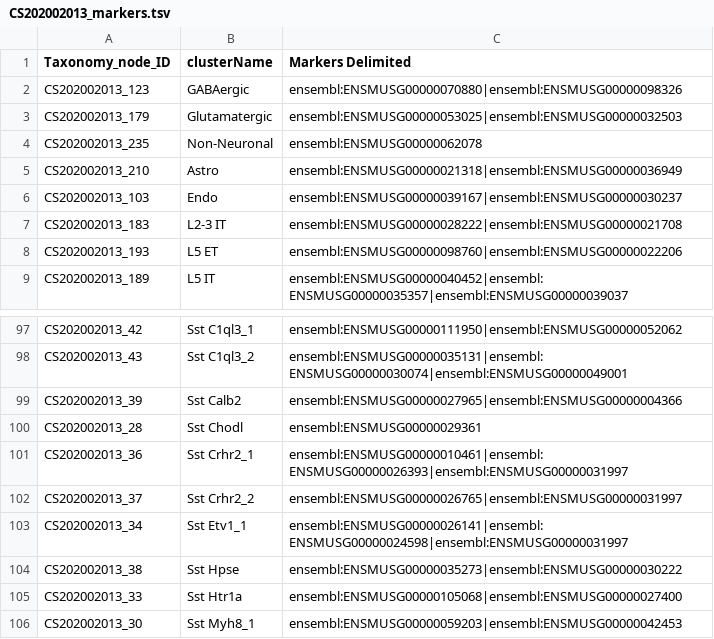
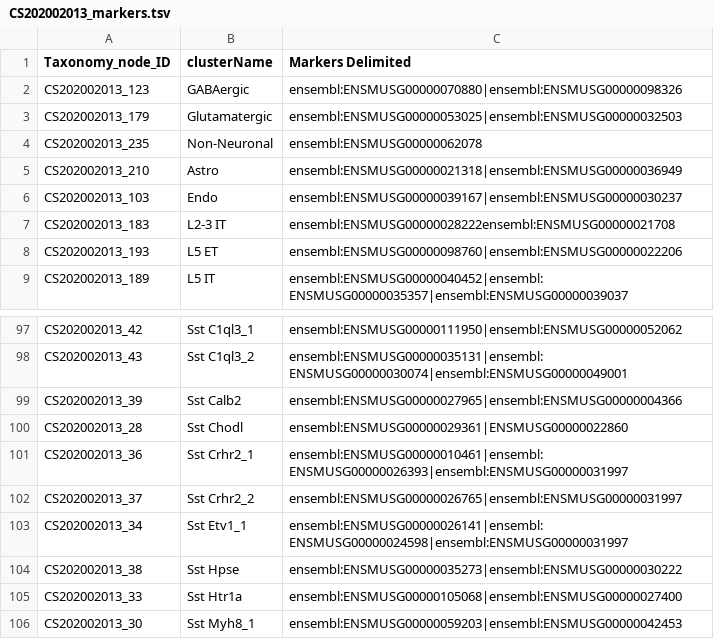
Before and after one commit to obophenotype/brain_data_standards_ontologies, a TSV file: src/markers/CS202002013_markers.tsv, drawn as a sheet; only a part is shown, gaps mark what is left out.

Commit message:
Add files via upload
Updated markers with Sst_Chodl having two markers ensembl:ENSMUSG00000029361|ENSMUSG00000022860 (now with extra Chodl !)

b.

```diff
--- a/src/markers/CS202002013_markers.tsv
+++ b/src/markers/CS202002013_markers.tsv
@@ -6,3 +6,3 @@ CS202002013_210	Astro	ensembl:ENSMUSG00000021318|ensembl:ENSMUSG00000036949
 CS202002013_103	Endo	ensembl:ENSMUSG00000039167|ensembl:ENSMUSG00000030237
-CS202002013_183	L2-3 IT	ensembl:ENSMUSG00000028222|ensembl:ENSMUSG00000021708
+CS202002013_183	L2-3 IT	ensembl:ENSMUSG00000028222ensembl:ENSMUSG00000021708
 CS202002013_193	L5 ET	ensembl:ENSMUSG00000098760|ensembl:ENSMUSG00000022206
@@ -99,3 +99,3 @@ CS202002013_43	Sst C1ql3_2	ensembl:ENSMUSG00000035131|ensembl:ENSMUSG00000030074
 CS202002013_39	Sst Calb2	ensembl:ENSMUSG00000027965|ensembl:ENSMUSG00000004366
-CS202002013_28	Sst Chodl	ensembl:ENSMUSG00000029361
+CS202002013_28	Sst Chodl	ensembl:ENSMUSG00000029361|ENSMUSG00000022860
 CS202002013_36	Sst Crhr2_1	ensembl:ENSMUSG00000010461|ensembl:ENSMUSG00000026393|ensembl:ENSMUSG00000031997
```
